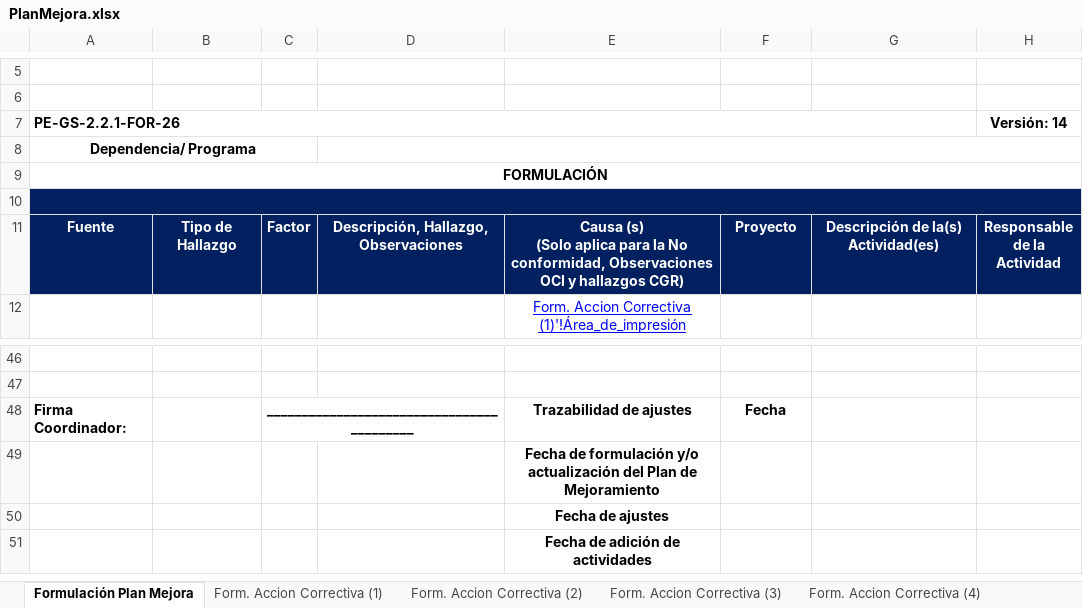
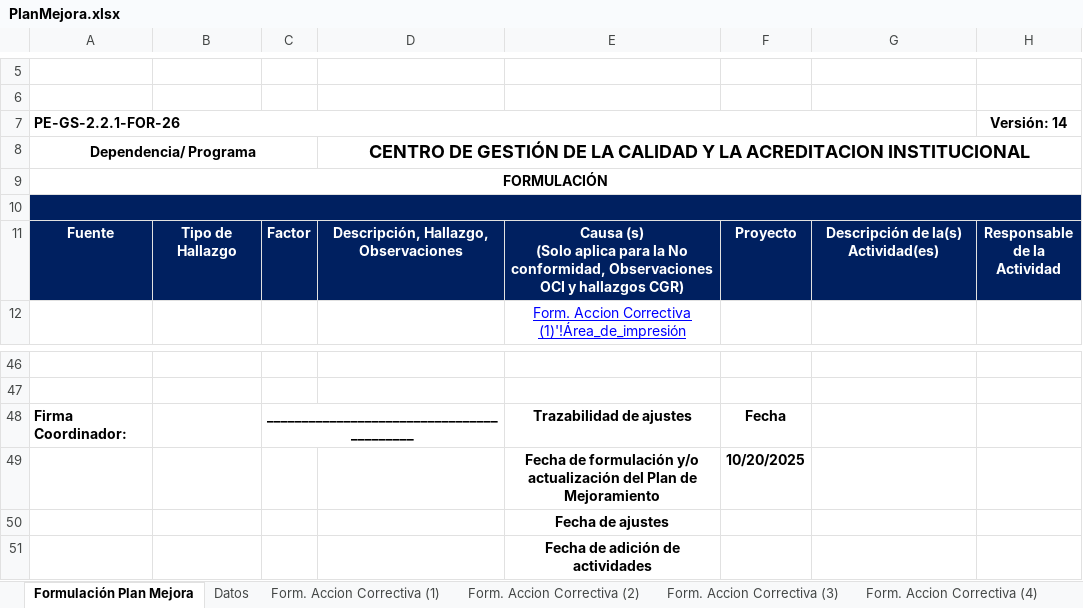
Before and after one commit to JuanF88/sistema-CGCAI, an Excel workbook: public/plantillas/PlanMejora.xlsx, sheet Formulación Plan Mejora, drawn as a sheet; only a part is shown, gaps mark what is left out; values as stored, in another font and other column widths than the file's, no borders; charts and pictures not drawn; the diff names each change by its address in the sheet, - before the commit and + after, or states it on an @@ line.

```diff
--- a/public/plantillas/PlanMejora.xlsx (sheet Formulación Plan Mejora)
+++ b/public/plantillas/PlanMejora.xlsx (sheet Formulación Plan Mejora)
@@ sheet tab unhidden: Datos @@
-D8: (empty)
+D8: CENTRO DE GESTIÓN DE LA CALIDAD Y LA ACREDITACION INSTITUCIONAL
-F49: (empty)
+F49: 10/20/2025
```
Also changed, not shown: charts or pictures, 10 other files.
